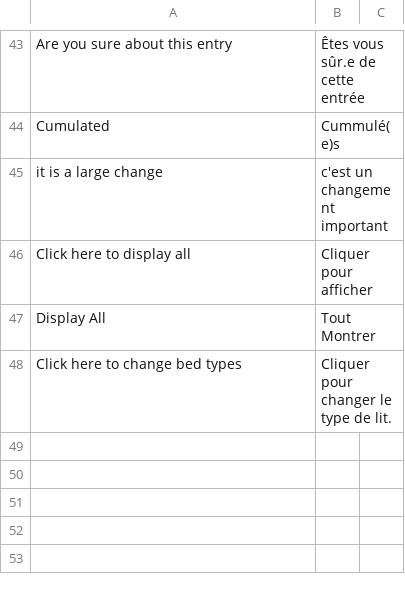
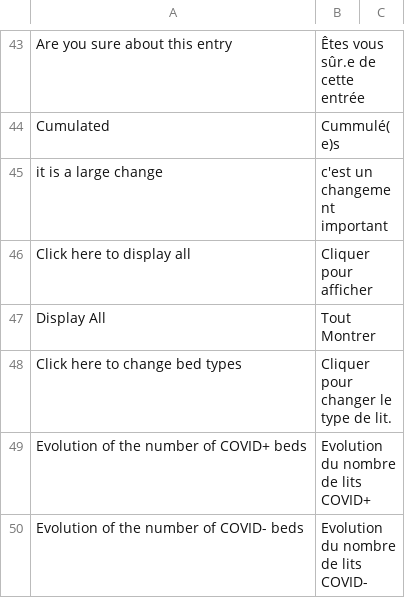
Before and after one commit to icubam/icubam, a CSV file: icubam/www/translations/fr.csv, drawn as a sheet; only a part is shown, gaps mark what is left out.

```diff
--- a/icubam/www/translations/fr.csv
+++ b/icubam/www/translations/fr.csv
@@ -48 +48,3 @@
 "Click here to change bed types","Cliquer pour changer le type de lit."
+"Evolution of the number of COVID+ beds", "Evolution du nombre de lits COVID+"
+"Evolution of the number of COVID- beds", "Evolution du nombre de lits COVID-"
```
Also changed, not shown: icubam/www/translations/es.csv, 11 other files.
